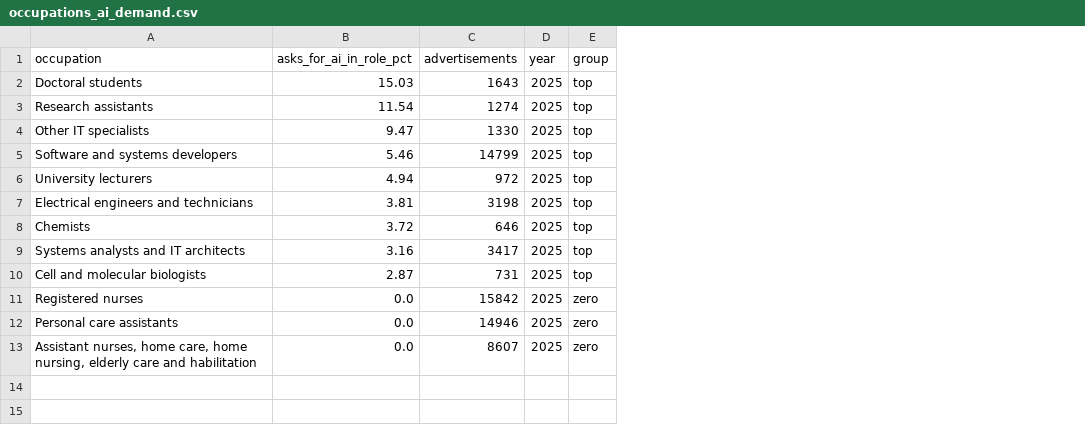
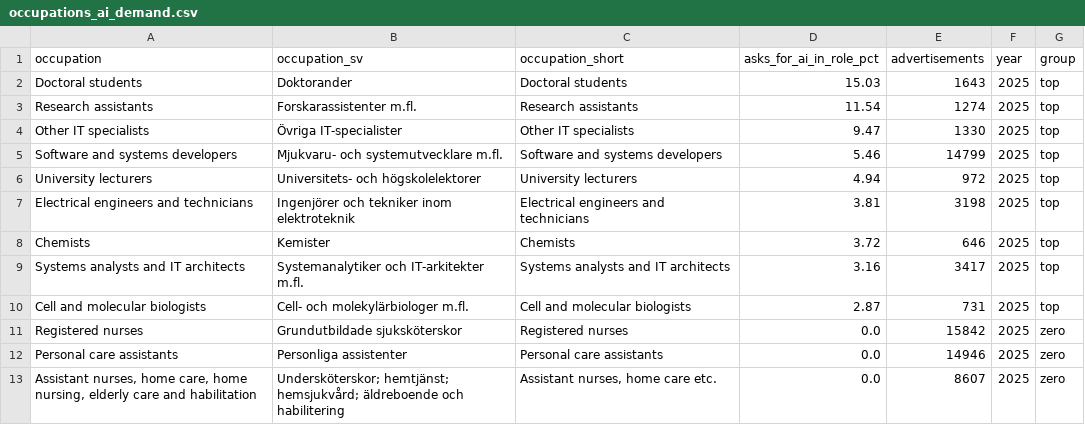
Before and after one commit to ai-econ-lab/ai-econ-lab.github.io, a CSV file: docs/assets/data/occupations_ai_demand.csv, drawn as a sheet; the diff names each change by its address in the sheet, - before the commit and + after, or states it on an @@ line.

```diff
--- a/docs/assets/data/occupations_ai_demand.csv
+++ b/docs/assets/data/occupations_ai_demand.csv
+column B (occupation_sv), rows 2-13: Doktorander | Forskarassistenter m.fl. | Övriga IT-specialister | Mjukvaru- och systemutvecklare m.fl. | Universitets- och högskolelektorer | Ingenjörer och tekniker inom elektroteknik | Kemister | Systemanalytiker och IT-arkitekter m.fl. | Cell- och molekylärbiologer m.fl. | Grundutbildade sjuksköterskor | Personliga assistenter | Undersköterskor; hemtjänst; hemsjukvård; äldreboende och habilitering
+column C (occupation_short), rows 2-13: Doctoral students | Research assistants | Other IT specialists | Software and systems developers | University lecturers | Electrical engineers and technicians | Chemists | Systems analysts and IT architects | Cell and molecular biologists | Registered nurses | Personal care assistants | Assistant nurses, home care etc.
```
Also changed, not shown: docs/assets/data/occupation_tiers.csv, 10 other files.
